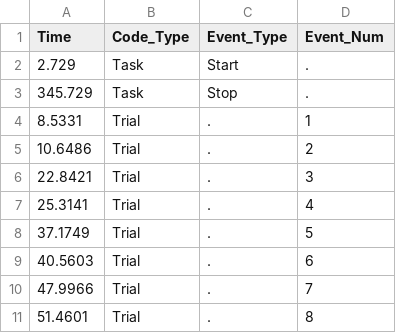
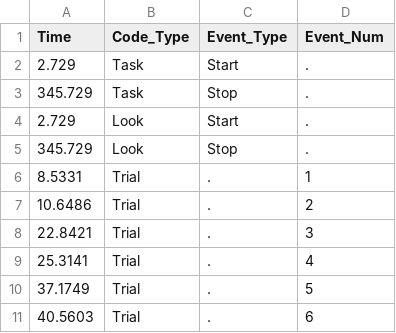
Before and after one commit to manojpolisetti22/HeartRateProgram, a CSV file: docs/dataSamples/Newest Samples/BD_spreadsheets/4095_BD.csv, drawn as a sheet; only a part is shown; the shorter side is filled out with more unchanged rows.

```diff
--- a/docs/dataSamples/Newest Samples/BD_spreadsheets/4095_BD.csv
+++ b/docs/dataSamples/Newest Samples/BD_spreadsheets/4095_BD.csv
@@ -3,2 +3,4 @@
 345.729,Task,Stop,.
+2.729,Look,Start,.
+345.729,Look,Stop,.
 8.5331,Trial,.,1
```
Also changed, not shown: docs/dataSamples/Newest Samples/BD_spreadsheets/4086_BD.csv, docs/dataSamples/Newest Samples/BD_spreadsheets/4088_BD.csv, 42 other files.
